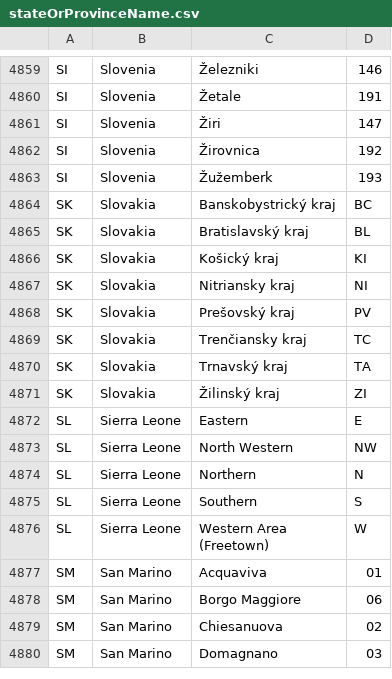
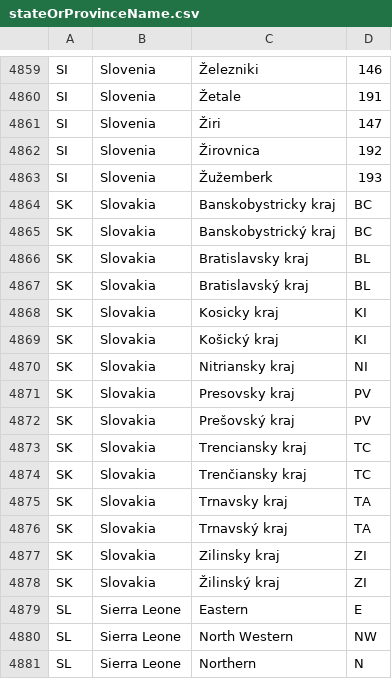
Before and after one commit to sectigo/subject_address_fields, a CSV file: stateOrProvinceName.csv, drawn as a sheet; only a part is shown, gaps mark what is left out; the shorter side is filled out with more unchanged rows; the diff names each change by its address in the sheet, - before the commit and + after, or states it on an @@ line.

Commit message:
Add some Slovakian state name variants without accents.

```diff
--- a/stateOrProvinceName.csv
+++ b/stateOrProvinceName.csv
+row 4864: SK | Slovakia | Banskobystricky kraj | BC
+row 4866: SK | Slovakia | Bratislavsky kraj | BL
+row 4868: SK | Slovakia | Kosicky kraj | KI
+row 4871: SK | Slovakia | Presovsky kraj | PV
+row 4873: SK | Slovakia | Trenciansky kraj | TC
+row 4875: SK | Slovakia | Trnavsky kraj | TA
+row 4877: SK | Slovakia | Zilinsky kraj | ZI
```
